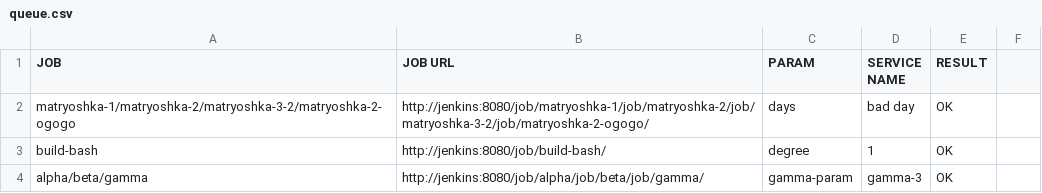
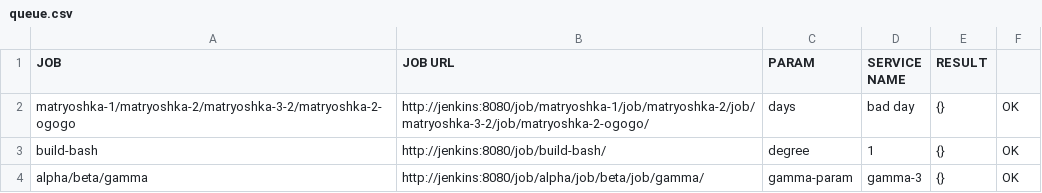
Before and after one commit to akhmanova/jenkinsMindMap, a CSV file: queue.csv, drawn as a sheet.

Commit message:
new files

```diff
--- a/queue.csv
+++ b/queue.csv
@@ -1,4 +1,4 @@
 JOB,JOB URL,PARAM,SERVICE NAME,RESULT
-matryoshka-1/matryoshka-2/matryoshka-3-2/matryoshka-2-ogogo,http://jenkins:8080/job/matryoshka-1/job/matryoshka-2/job/matryoshka-3-2/job/matryoshka-2-ogogo/,days,bad day,OK
-build-bash,http://jenkins:8080/job/build-bash/,degree,1,OK
-alpha/beta/gamma,http://jenkins:8080/job/alpha/job/beta/job/gamma/,gamma-param,gamma-3,OK
+matryoshka-1/matryoshka-2/matryoshka-3-2/matryoshka-2-ogogo,http://jenkins:8080/job/matryoshka-1/job/matryoshka-2/job/matryoshka-3-2/job/matryoshka-2-ogogo/,days,bad day,{},OK
+build-bash,http://jenkins:8080/job/build-bash/,degree,1,{},OK
+alpha/beta/gamma,http://jenkins:8080/job/alpha/job/beta/job/gamma/,gamma-param,gamma-3,{},OK
```
